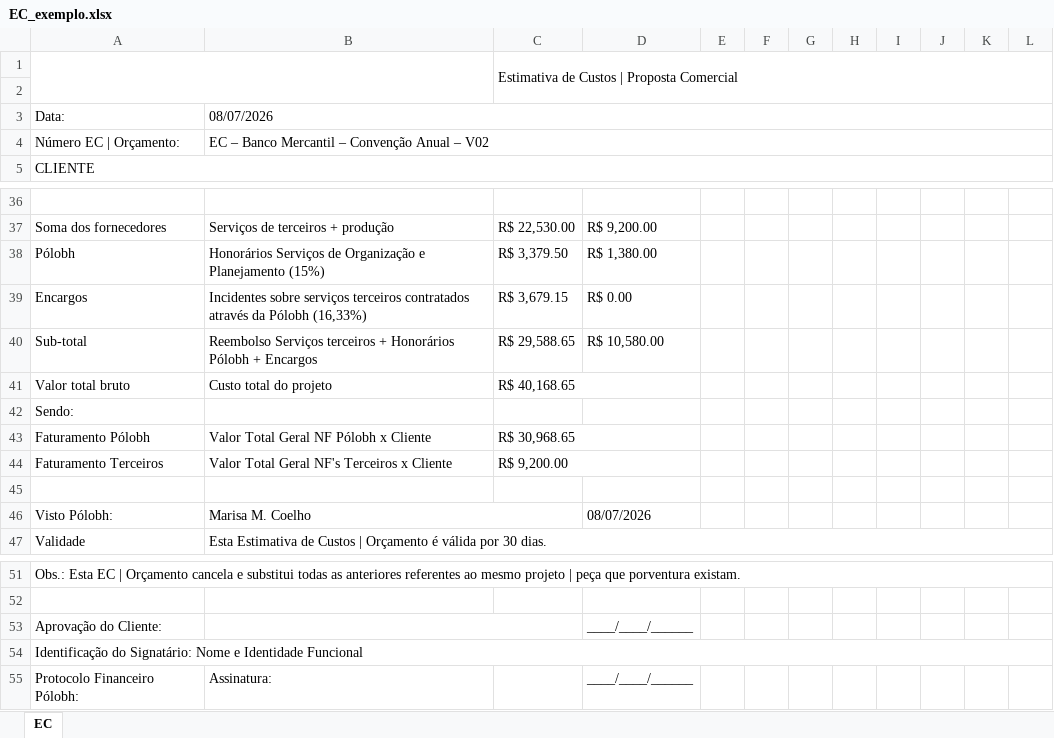
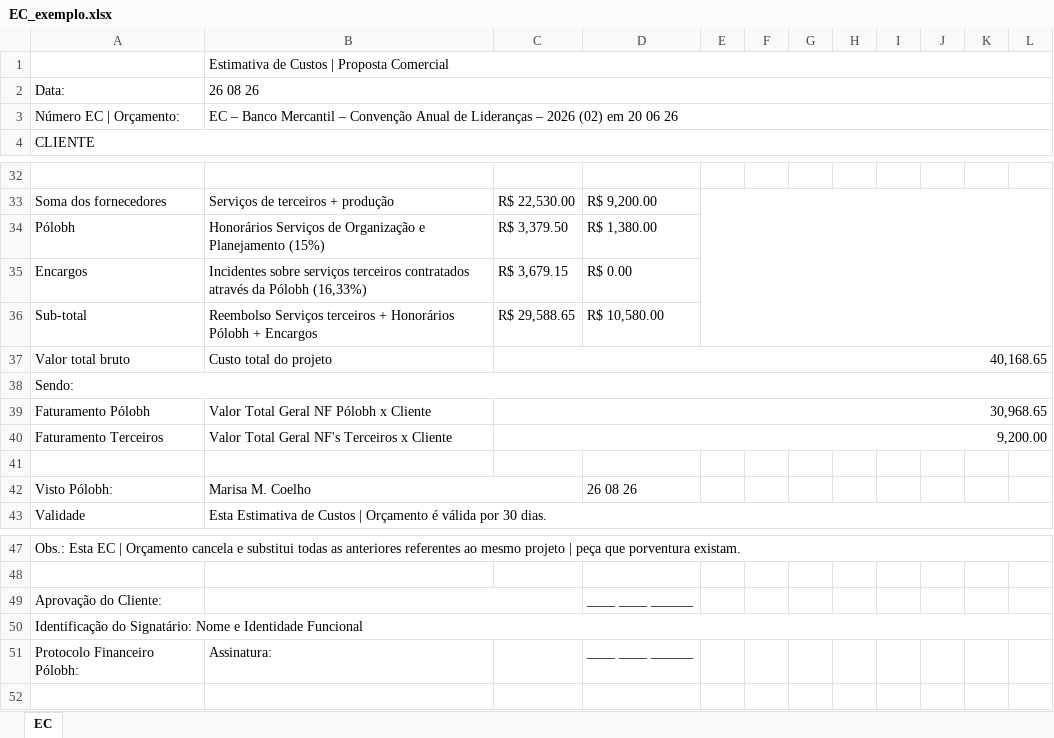
Before and after one commit to GuilhermePeixotos36/custos-polobh, an Excel workbook: exemplos/EC_exemplo.xlsx, sheet EC, drawn as a sheet; only a part is shown, gaps mark what is left out; values as stored, in another font and other column widths than the file's, no cell formats; charts and pictures and conditional formats not drawn; removed rows and columns are numbered as before the commit, all else as after; the diff covers the shown part only; the diff names each change by its address in the sheet, - before the commit and + after, or states it on an @@ line.

```diff
--- a/exemplos/EC_exemplo.xlsx (sheet EC)
+++ b/exemplos/EC_exemplo.xlsx (sheet EC)
-row 1:  |  | Estimativa de Custos | Proposta Comercial
-B1 (26 08 26): (empty)
+B1 (26 08 26): Estimativa de Custos | Proposta Comercial
+B1:L1 merged
-B2: 08/07/2026
+B2: 26 08 26
-B3 (26 08 26): …Convenção Anual – V02
+B3 (26 08 26): …Convenção Anual de Lideranças – 2026 (02) em 20 06 26
+E33:L36 merged
-C37: R$ 40,168.65
+C37: 40,168.65
-C41:D41 merged
+C37:L37 merged
+A38:L38 merged
-C39: R$ 30,968.65
+C39: 30,968.65
-C43:D43 merged
+C39:L39 merged
-C40: R$ 9,200.00
+C40: 9,200.00
-C44:D44 merged
+C40:L40 merged
-D42: 08/07/2026
+D42: 26 08 26
-D49: ____/____/______
+D49: ____ ____ ______
-D51: ____/____/______
+D51: ____ ____ ______
```
Also changed, not shown: 2 added rows, 5 removed rows, 17 edited cells and merged cells elsewhere in this sheet, cell formats, formulas that keep their value, charts or pictures, exemplos/OS_exemplo.xlsx, 7 other files.
